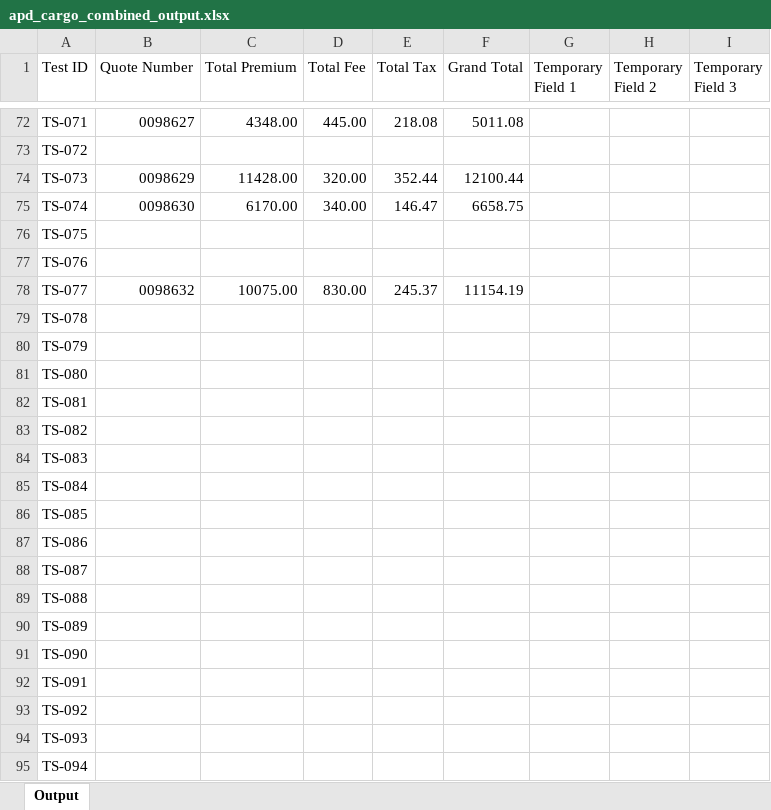
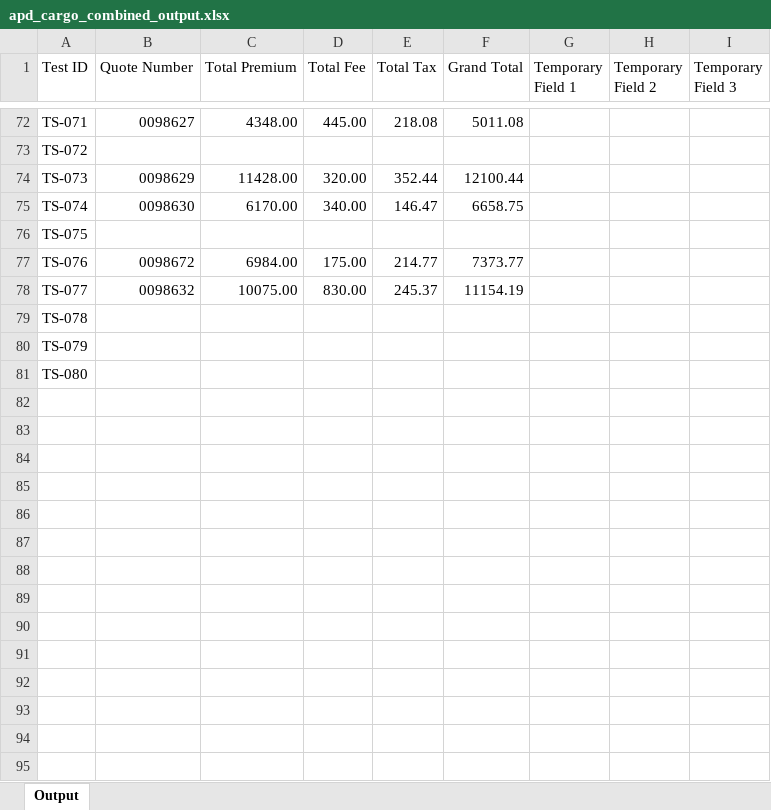
Before and after one commit to KMG-2356/spg-automation, an Excel workbook: src/data/output/apd_cargo_combined_output.xlsx, sheet Output, drawn as a sheet; only a part is shown, gaps mark what is left out; values as stored, in another font and other column widths than the file's, no cell formats; the diff covers the shown part only; the diff names each change by its address in the sheet, - before the commit and + after, or states it on an @@ line.

Commit message:
fix: data fixes

```diff
--- a/src/data/output/apd_cargo_combined_output.xlsx (sheet Output)
+++ b/src/data/output/apd_cargo_combined_output.xlsx (sheet Output)
-B77 (Quote Number): (empty)
+B77 (Quote Number): 0098672
-C77 (Total Premium): (empty)
+C77 (Total Premium): 6984.00
-D77 (Total Fee): (empty)
+D77 (Total Fee): 175.00
-E77 (Total Tax): (empty)
+E77 (Total Tax): 214.77
-F77 (Grand Total): (empty)
+F77 (Grand Total): 7373.77
-row 82: TS-081
-row 83: TS-082
-row 84: TS-083
-row 85: TS-084
-row 86: TS-085
-row 87: TS-086
-row 88: TS-087
-row 89: TS-088
-row 90: TS-089
-row 91: TS-090
-row 92: TS-091
-row 93: TS-092
-row 94: TS-093
-row 95: TS-094
```
Also changed, not shown: 26 removed rows and 75 edited cells elsewhere in this sheet, cell formats, src/data/apd_cargo_combined_lob.xlsx, 5 other files.
